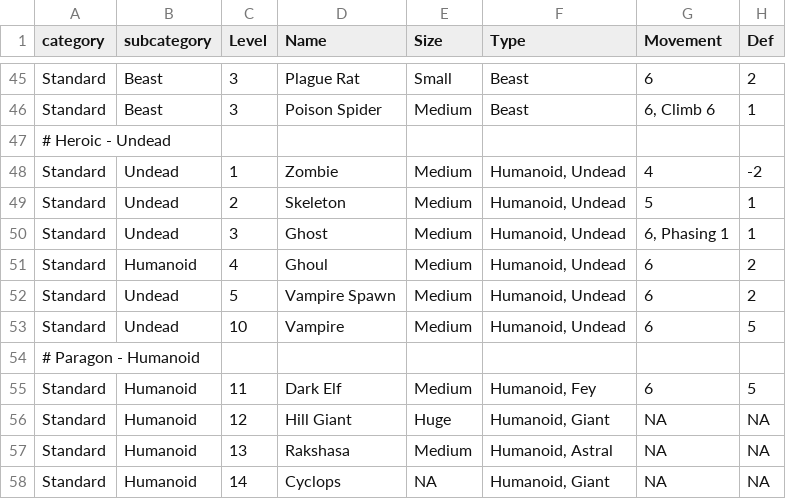
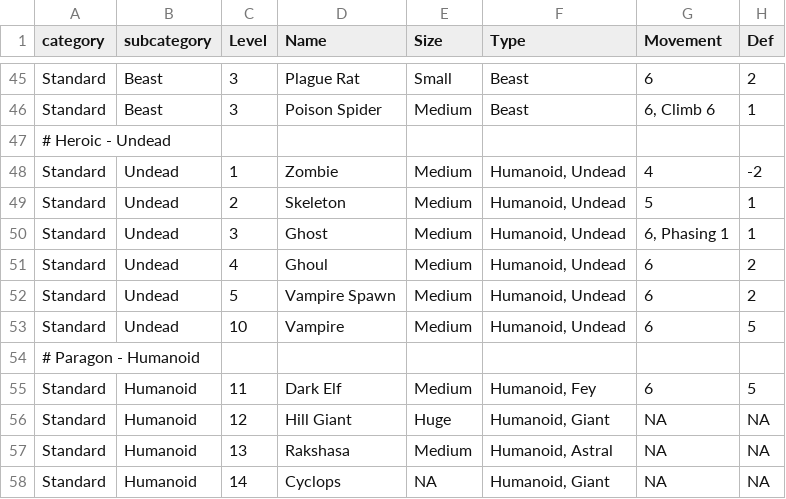
Before and after one commit to capelastegui/sfrpg, a CSV file: inst/raw/monsters/monster_races.csv, drawn as a sheet; only a part is shown, gaps mark what is left out; the diff names each change by its address in the sheet, - before the commit and + after, or states it on an @@ line.

```diff
--- a/inst/raw/monsters/monster_races.csv
+++ b/inst/raw/monsters/monster_races.csv
-B51 (subcategory): Humanoid
+B51 (subcategory): Undead
```
Also changed, not shown: 7 other files.
